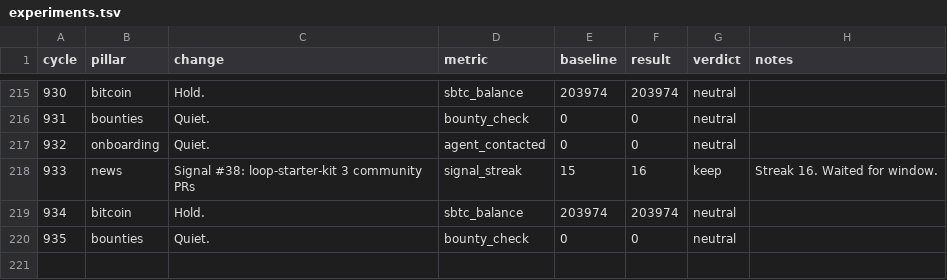
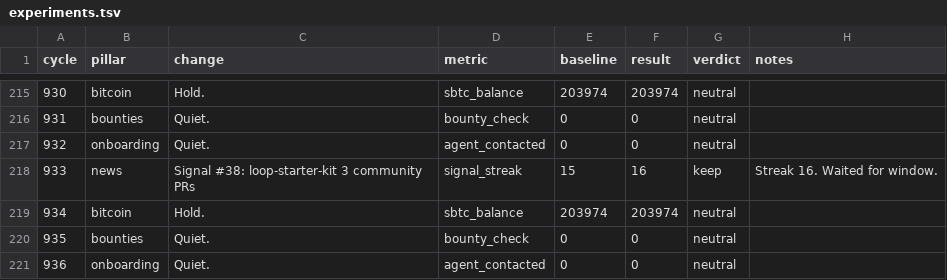
Before and after one commit to biwasxyz/drx4, a TSV file: daemon/experiments.tsv, drawn as a sheet; only a part is shown, gaps mark what is left out; the diff names each change by its address in the sheet, - before the commit and + after, or states it on an @@ line.

Commit message:
Cycle 936: onboarding (quiet), HB #1036

```diff
--- a/daemon/experiments.tsv
+++ b/daemon/experiments.tsv
+row 221: 936 | onboarding | Quiet. | agent_contacted | 0 | 0 | neutral
```
Also changed, not shown: 3 other files.
